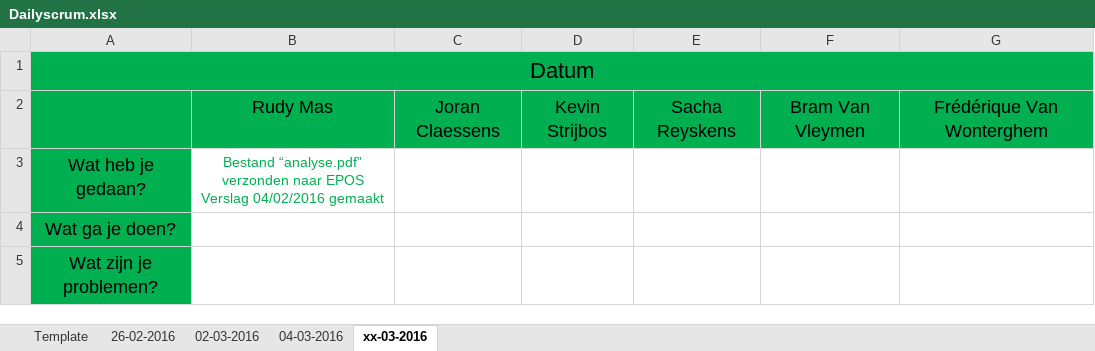
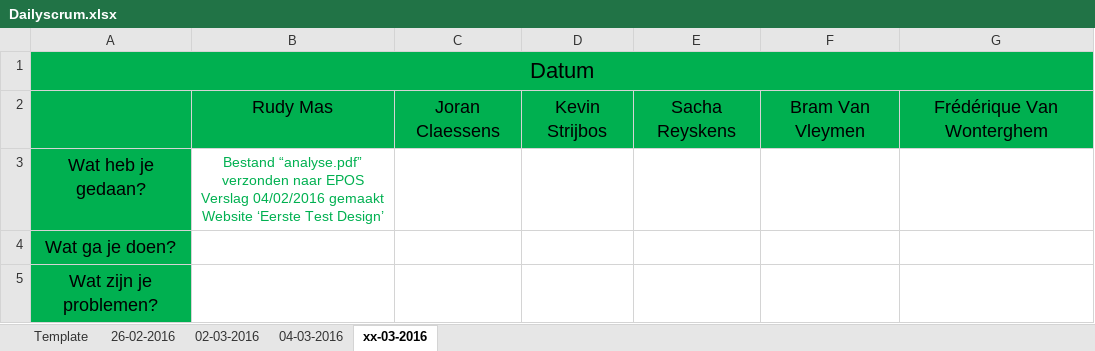
Before and after one commit to pxlit-projects/AppDev05_2016, an Excel workbook: scrum/Dailyscrum.xlsx, sheet xx-03-2016, drawn as a sheet; values as stored, in another font and other column widths than the file's, no borders; ↵ is a line break in a cell; the diff names each change by its address in the sheet, - before the commit and + after, or states it on an @@ line.

Commit message:
Update Scrum

```diff
--- a/scrum/Dailyscrum.xlsx (sheet xx-03-2016)
+++ b/scrum/Dailyscrum.xlsx (sheet xx-03-2016)
-B3: …04/02/2016 gemaakt
+B3: …04/02/2016 gemaakt ↵ Website ‘Eerste Test Design’
```
